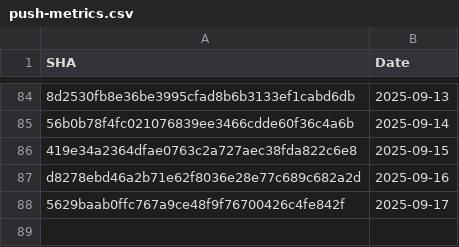
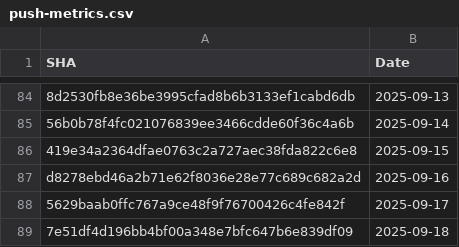
Before and after one commit to Ossi-1337/template-github-workflow, a CSV file: .github/data/push-metrics.csv, drawn as a sheet; only a part is shown, gaps mark what is left out; the diff names each change by its address in the sheet, - before the commit and + after, or states it on an @@ line.

```diff
--- a/.github/data/push-metrics.csv
+++ b/.github/data/push-metrics.csv
+row 89: 7e51df4d196bb4bf00a348e7bfc647b6e839df09 | 2025-09-18
```
Also changed, not shown: 1 other file.
